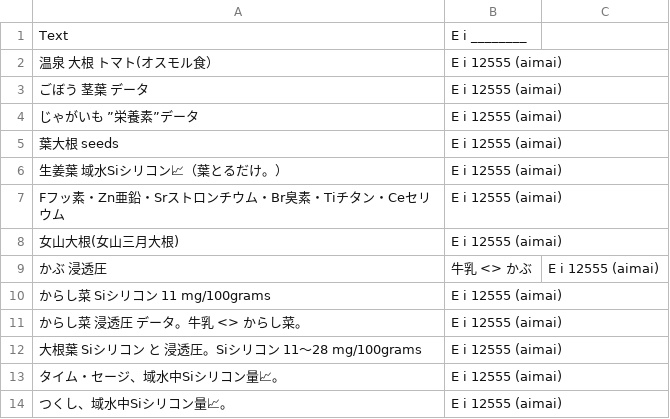
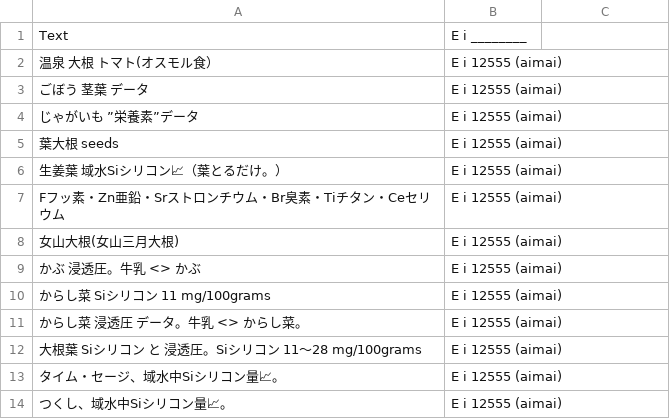
Before and after one commit to FruityheartGarden/E_I____, a CSV file: E i 12555 (aimai)/📙 E i 12555 (aimai).csv, drawn as a sheet.

Commit message:
🍅 📙 E i 12555 (aimai).csv

```diff
--- a/E i 12555 (aimai)/📙 E i 12555 (aimai).csv
+++ b/E i 12555 (aimai)/📙 E i 12555 (aimai).csv
@@ -8,3 +8,3 @@ Fフッ素・Zn亜鉛・Srストロンチウム・Br臭素・Tiチタン・Ceセ
 女山大根(女山三月大根), E i 12555 (aimai)
-かぶ　浸透圧, 牛乳　<> かぶ, E i 12555 (aimai)
+かぶ　浸透圧。牛乳　<> かぶ, E i 12555 (aimai)
 からし菜　Siシリコン　11 mg/100grams, E i 12555 (aimai)
```
